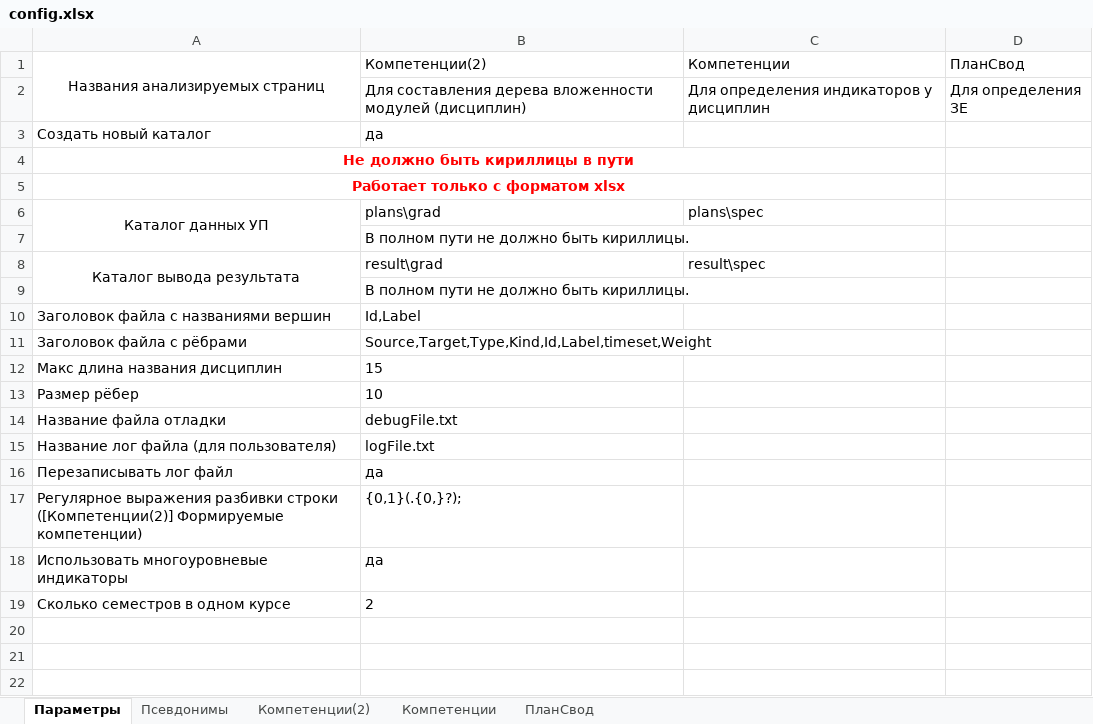
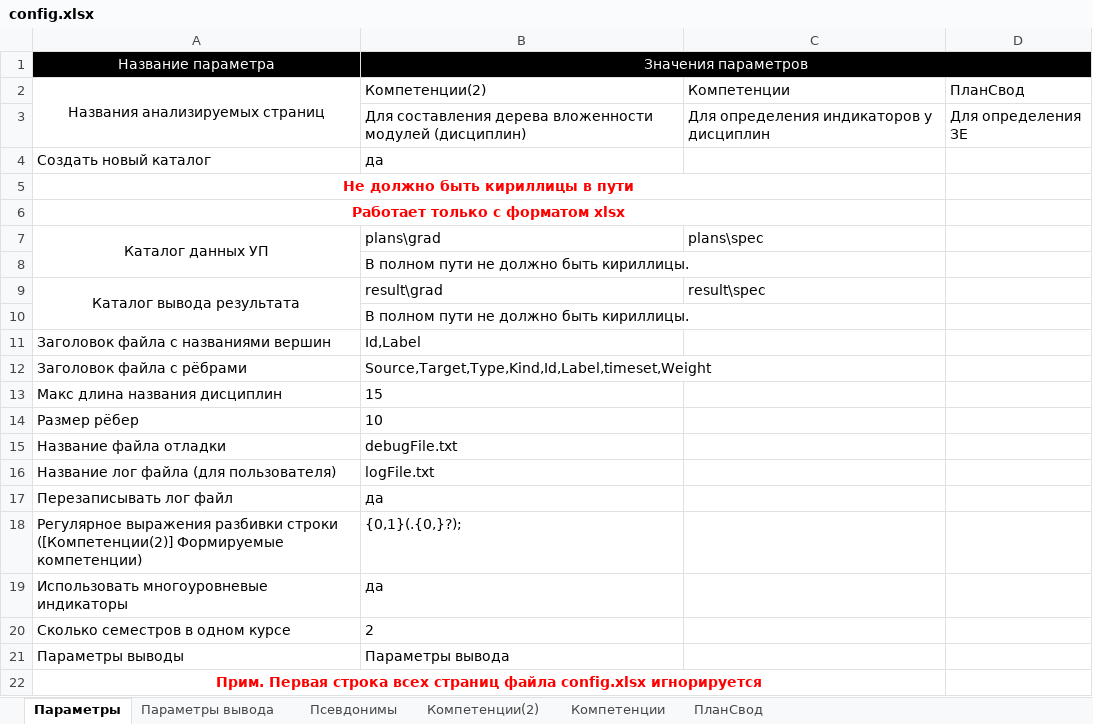
Before and after one commit to ekhalturin-ki15/SPA-SFU2, an Excel workbook: config.xlsx, sheet Параметры, drawn as a sheet; values as stored, in another font and other column widths than the file's, no borders; the diff names each change by its address in the sheet, - before the commit and + after, or states it on an @@ line.

```diff
--- a/config.xlsx (sheet Параметры)
+++ b/config.xlsx (sheet Параметры)
+sheet tab: Параметры вывода
+row 1: Название параметра | Значения параметров
+row 21: Параметры выводы | Параметры вывода
+row 22: Прим. Первая строка всех страниц файла config.xlsx игнорируется
```
Also changed, not shown: sheet Компетенции, sheet ПланСвод, sheet Компетенции(2), sheet Псевдонимы, result/grad/TotalData.xlsx, result/spec/TotalData.xlsx, 8 other files.
